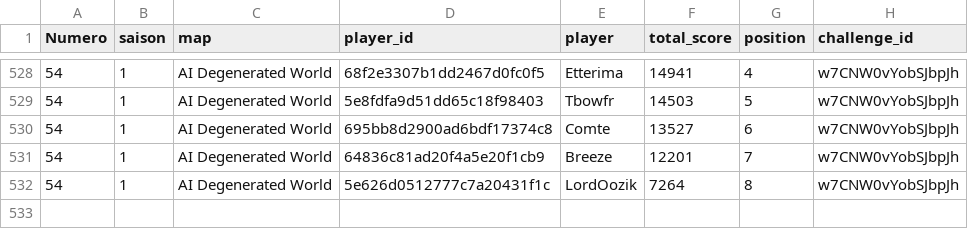
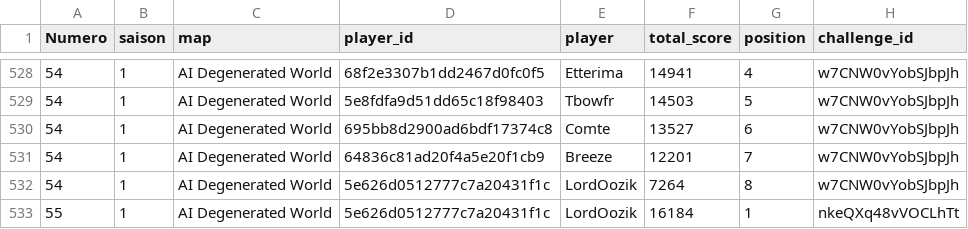
Before and after one commit to ComteUnderscoreL/geostats, a TSV file: data/totals.tsv, drawn as a sheet; only a part is shown, gaps mark what is left out; the diff names each change by its address in the sheet, - before the commit and + after, or states it on an @@ line.

```diff
--- a/data/totals.tsv
+++ b/data/totals.tsv
+row 533: 55 | 1 | AI Degenerated World | 5e626d0512777c7a20431f1c | LordOozik | 16184 | 1 | nkeQXq48vVOCLhTt
```
Also changed, not shown: data/rounds.tsv.
